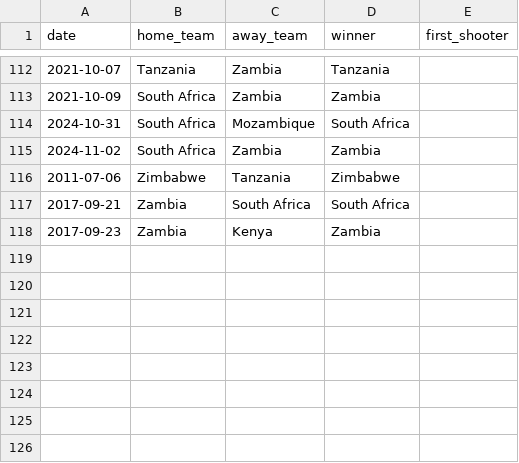
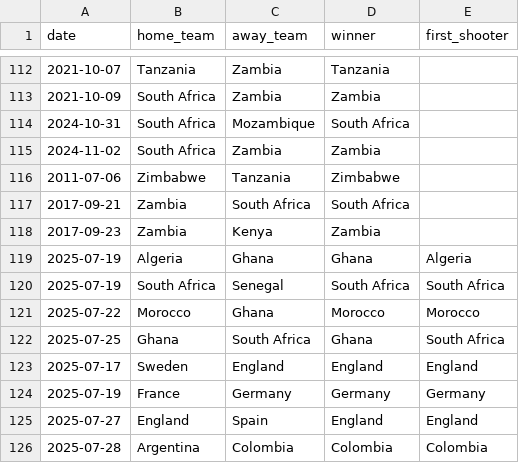
Before and after one commit to martj42/womens-international-results, a CSV file: shootouts.csv, drawn as a sheet; only a part is shown, gaps mark what is left out.

```diff
--- a/shootouts.csv
+++ b/shootouts.csv
@@ -118 +118,9 @@ date,home_team,away_team,winner,first_shooter
 2017-09-23,Zambia,Kenya,Zambia,
+2025-07-19,Algeria,Ghana,Ghana,Algeria
+2025-07-19,South Africa,Senegal,South Africa,South Africa
+2025-07-22,Morocco,Ghana,Morocco,Morocco
+2025-07-25,Ghana,South Africa,Ghana,South Africa
+2025-07-17,Sweden,England,England,England
+2025-07-19,France,Germany,Germany,Germany
+2025-07-27,England,Spain,England,England
+2025-07-28,Argentina,Colombia,Colombia,Colombia
```
Also changed, not shown: 2 other files.
